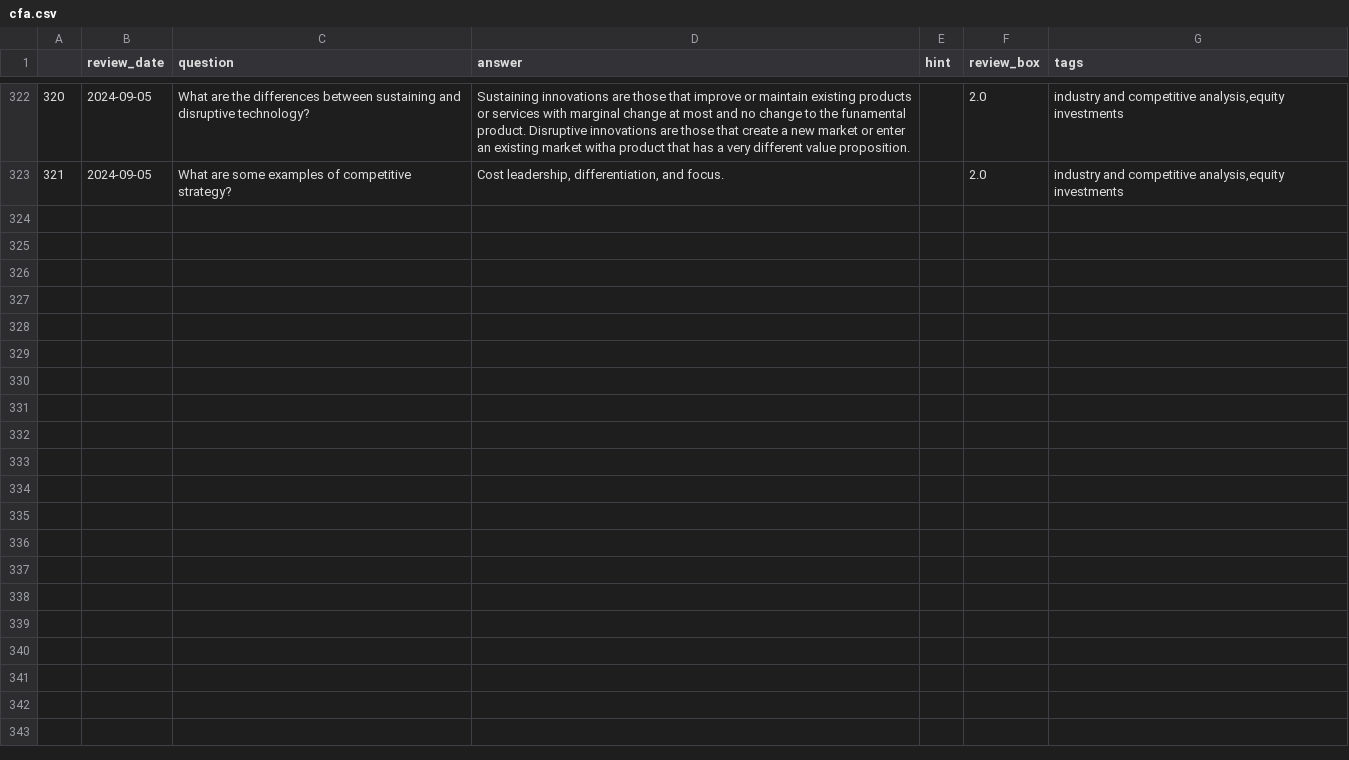
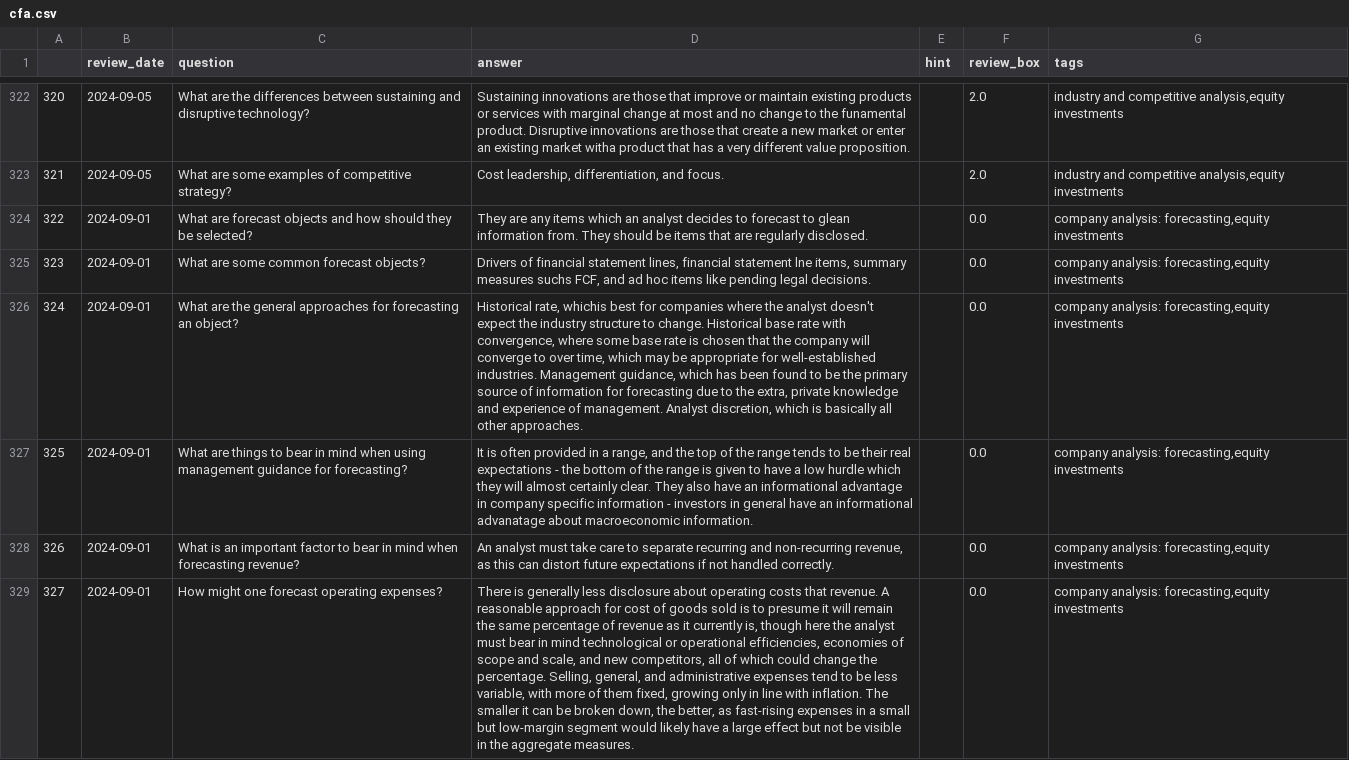
Before and after one commit to LankyLuke97/study-planning, a CSV file: cfa.csv, drawn as a sheet; only a part is shown, gaps mark what is left out; the diff covers the shown part only; the diff names each change by its address in the sheet, - before the commit and + after, or states it on an @@ line.

Commit message:
Updates questions 31/08/2024

```diff
--- a/cfa.csv
+++ b/cfa.csv
+row 324: 322 | 2024-09-01 | What are forecast objects and how should they be selected? | They are any items which an analyst decides to forecast to glean information from. They should be items that are regularly disclosed. |  | 0.0 | company analysis: forecasting,equity investments
+row 325: 323 | 2024-09-01 | What are some common forecast objects? | Drivers of financial statement lines, financial statement lne items, summary measures suchs FCF, and ad hoc items like pending legal decisions. |  | 0.0 | company analysis: forecasting,equity investments
+row 326: 324 | 2024-09-01 | What are the general approaches for forecasting an object? | Historical rate, whichis best for companies where the analyst doesn't expect the industry structure to change. Historical base rate with convergence, where some base rate is chosen that the company will converge to over time, which may be appropriate for well-established industries. Management guidance, which has been found to be the primary source of information for forecasting due to the extra, private knowledge and experience of management. Analyst discretion, which is basically all other approaches. |  | 0.0 | company analysis: forecasting,equity investments
+row 327: 325 | 2024-09-01 | What are things to bear in mind when using management guidance for forecasting? | It is often provided in a range, and the top of the range tends to be their real expectations - the bottom of the range is given to have a low hurdle which they will almost certainly clear. They also have an informational advantage in company specific information - investors in general have an informational advanatage about macroeconomic information. |  | 0.0 | company analysis: forecasting,equity investments
+row 328: 326 | 2024-09-01 | What is an important factor to bear in mind when forecasting revenue? | An analyst must take care to separate recurring and non-recurring revenue, as this can distort future expectations if not handled correctly. |  | 0.0 | company analysis: forecasting,equity investments
+row 329: 327 | 2024-09-01 | How might one forecast operating expenses? | There is generally less disclosure about operating costs that revenue. A reasonable approach for cost of goods sold is to presume it will remain the same percentage of revenue as it currently is, though here the analyst must bear in mind technological or operational efficiencies, economies of scope and scale, and new competitors, all of which could change the percentage. Selling, general, and administrative expenses tend to be less variable, with more of them fixed, growing only in line with inflation. The smaller it can be broken down, the better, as fast-rising expenses in a small but low-margin segment would likely have a large effect but not be visible in the aggregate measures. |  | 0.0 | company analysis: forecasting,equity investments
```
Also changed, not shown: 5 added rows and 22 edited cells elsewhere in this file.
